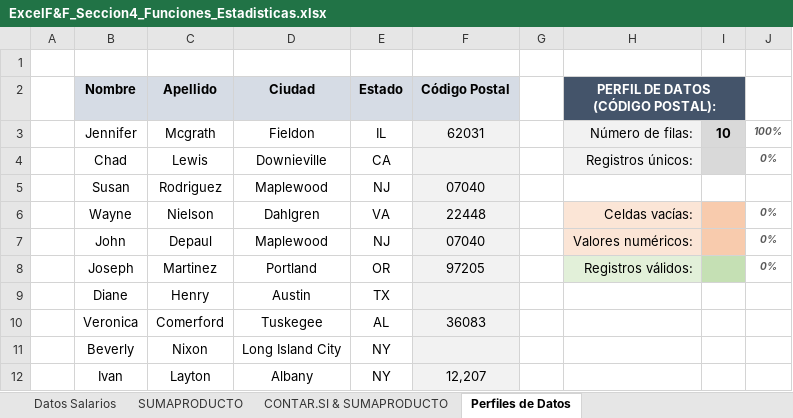
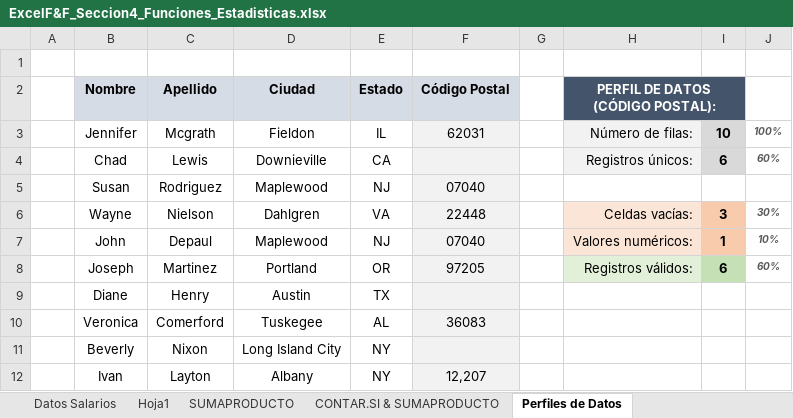
Before and after one commit to CarlosCamposs/Udemy-Excel, an Excel workbook: ExcelF&F_Seccion4_Funciones_Estadisticas.xlsx, sheet Perfiles de Datos, drawn as a sheet; values as stored, in another font and other column widths than the file's, no borders; charts and pictures not drawn; the diff names each change by its address in the sheet, - before the commit and + after, or states it on an @@ line.

```diff
--- a/ExcelF&F_Seccion4_Funciones_Estadisticas.xlsx (sheet Perfiles de Datos)
+++ b/ExcelF&F_Seccion4_Funciones_Estadisticas.xlsx (sheet Perfiles de Datos)
+sheet tab: Hoja1
-I4: (empty)
+I4: 6
-J4: 0%
+J4: 60%
-I6: (empty)
+I6: 3
-J6: 0%
+J6: 30%
-I7: (empty)
+I7: 1
-J7: 0%
+J7: 10%
-I8: (empty)
+I8: 6
-J8: 0%
+J8: 60%
```
Also changed, not shown: sheet Tablero Salarios Equipos, sheet CONTAR.SI & SUMAPRODUCTO, hidden cells, charts or pictures, ExcelF&F_Ejercicios_Tarea.xlsx, ExcelF&F_Ejercicios_Tarea_RESPUESTAS.xlsx.
